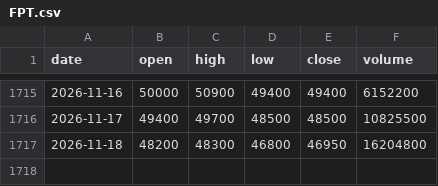
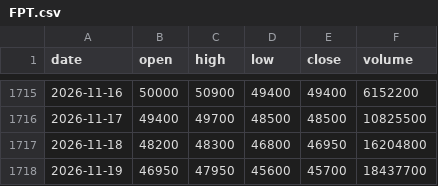
Before and after one commit to odt204/ChungKhoan, a CSV file: data/ohlcv/FPT.csv, drawn as a sheet; only a part is shown, gaps mark what is left out; the diff names each change by its address in the sheet, - before the commit and + after, or states it on an @@ line.

```diff
--- a/data/ohlcv/FPT.csv
+++ b/data/ohlcv/FPT.csv
+row 1718: 2026-11-19 | 46950 | 47950 | 45600 | 45700 | 18437700
```
Also changed, not shown: data/ohlcv/ACV.csv, data/ohlcv/HVN.csv, 8 other files.
